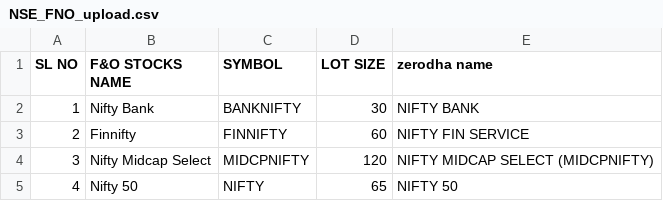
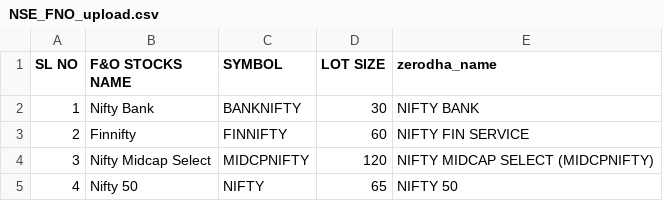
Before and after one commit to Rigava/DataRepo, a CSV file: NSE_FNO_upload.csv, drawn as a sheet; only a part is shown.

Commit message:
Update NSE_FNO_upload.csv

```diff
--- a/NSE_FNO_upload.csv
+++ b/NSE_FNO_upload.csv
@@ -1,2 +1,2 @@
-SL NO,F&O STOCKS NAME,SYMBOL,LOT SIZE,zerodha name
+SL NO,F&O STOCKS NAME,SYMBOL,LOT SIZE,zerodha_name
 1,Nifty Bank,BANKNIFTY,30,NIFTY BANK
```
